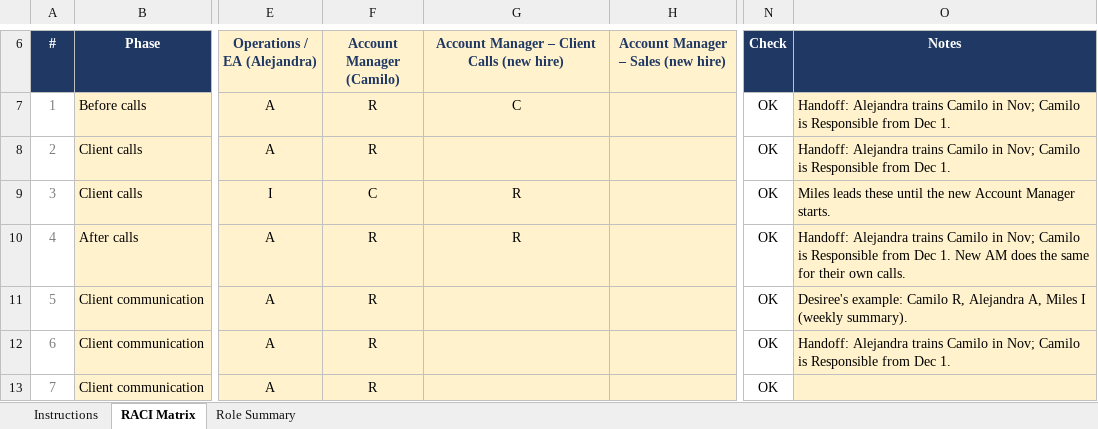
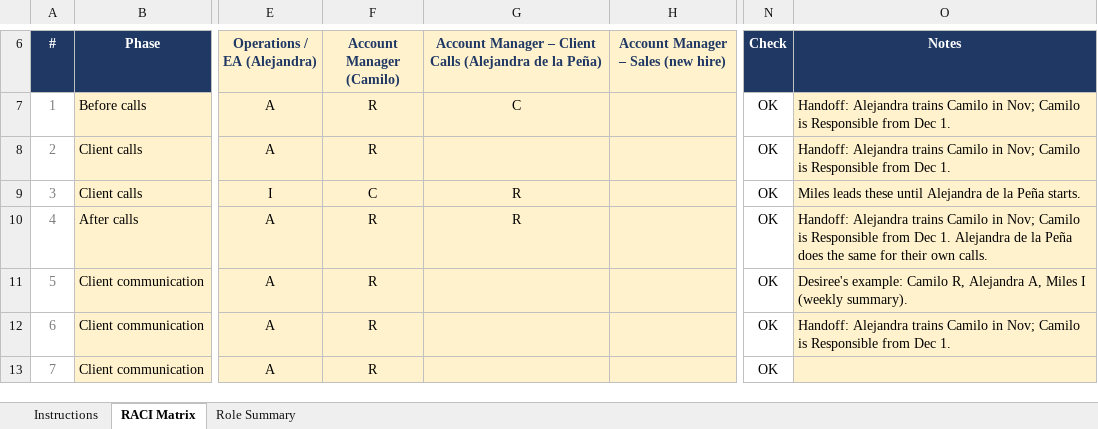
Before and after one commit to alejandra-alana/Veth-Group, an Excel workbook: coaching-desiree/RACI_Client_Account_Management.xlsx, sheet RACI Matrix, drawn as a sheet; only a part is shown, gaps mark what is left out; values as stored, in another font and other column widths than the file's, no borders; conditional formats not drawn; the diff names each change by its address in the sheet, - before the commit and + after, or states it on an @@ line.

```diff
--- a/coaching-desiree/RACI_Client_Account_Management.xlsx (sheet RACI Matrix)
+++ b/coaching-desiree/RACI_Client_Account_Management.xlsx (sheet RACI Matrix)
-G6: …Client Calls (new hire)
+G6: …Client Calls (Alejandra de la Peña)
-O9 (Notes): …these until the new Account Manager starts.
+O9 (Notes): …these until Alejandra de la Peña starts.
-O10 (Notes): …Dec 1. New AM does the…
+O10 (Notes): …Dec 1. Alejandra de la Peña does the…
```
Also changed, not shown: sheet Role Summary, 2 other files.
